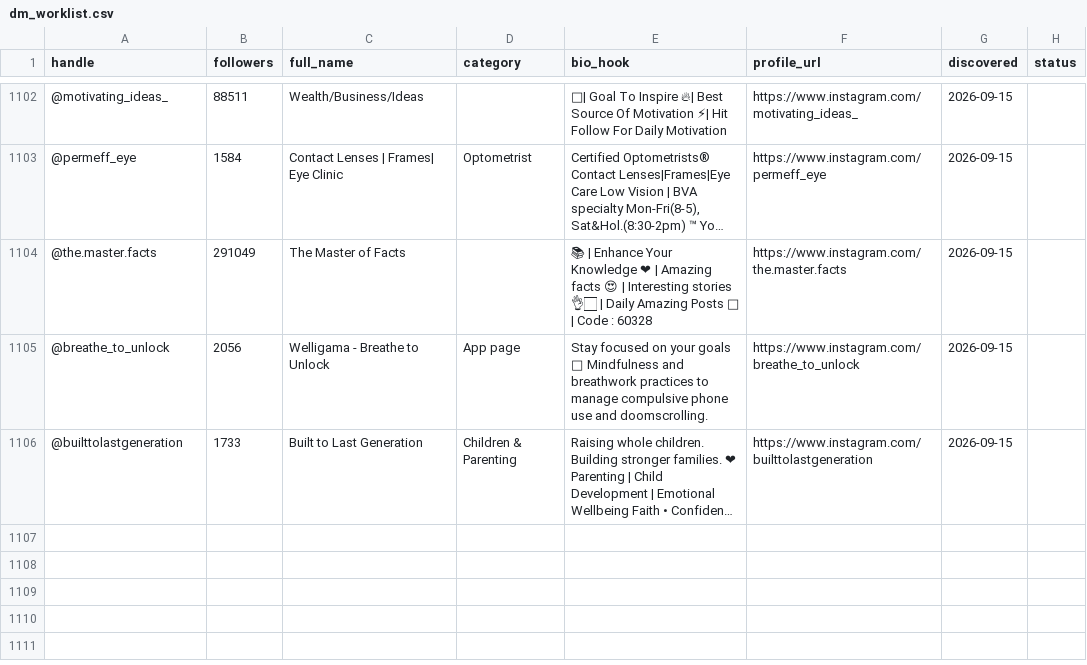
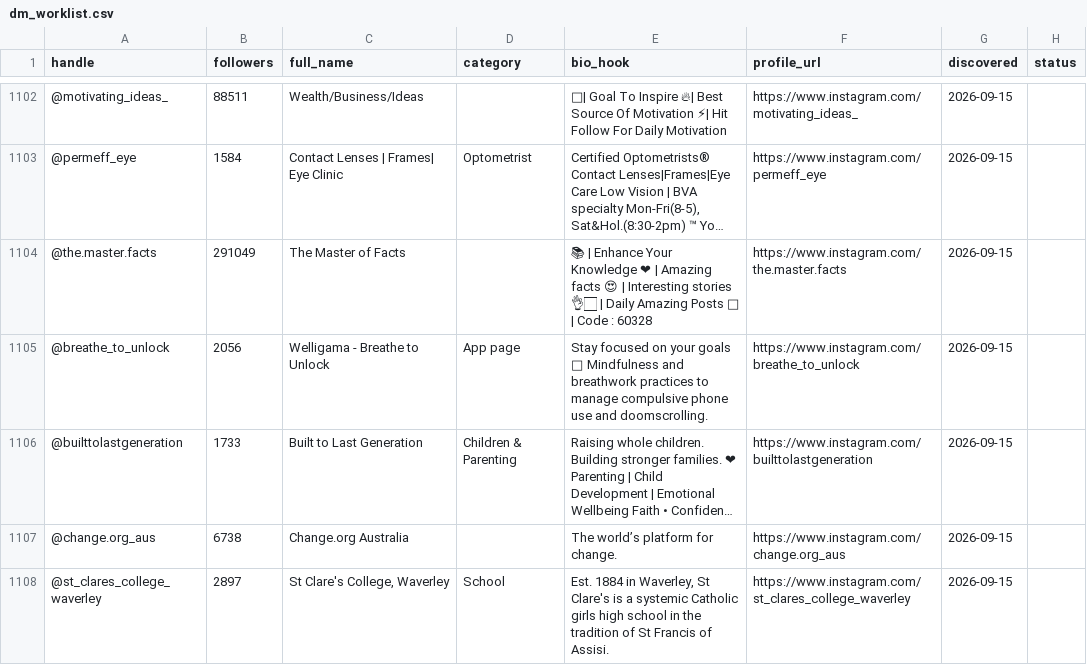
Before and after one commit to Iustin-Epanu/soft-reset-lead-engine, a CSV file: dm_worklist.csv, drawn as a sheet; only a part is shown, gaps mark what is left out; long unchanged cells end in …; the diff names each change by its address in the sheet, - before the commit and + after, or states it on an @@ line.

```diff
--- a/dm_worklist.csv
+++ b/dm_worklist.csv
+row 1107: @change.org_aus | 6738 | Change.org Australia |  | The world’s platform for change. | https://www.instagram.com/change.org_aus | 2026-09-15
+row 1108: @st_clares_college_waverley | 2897 | St Clare's College, Waverley | School | Est. 1884 in Waverley, St Clare's is a systemic Catholic girls high school in the tradition of St Francis of Assisi. | https://www.instagram.com/st_clares_college_waverley | 2026-09-15
```
Also changed, not shown: 1 other file.
